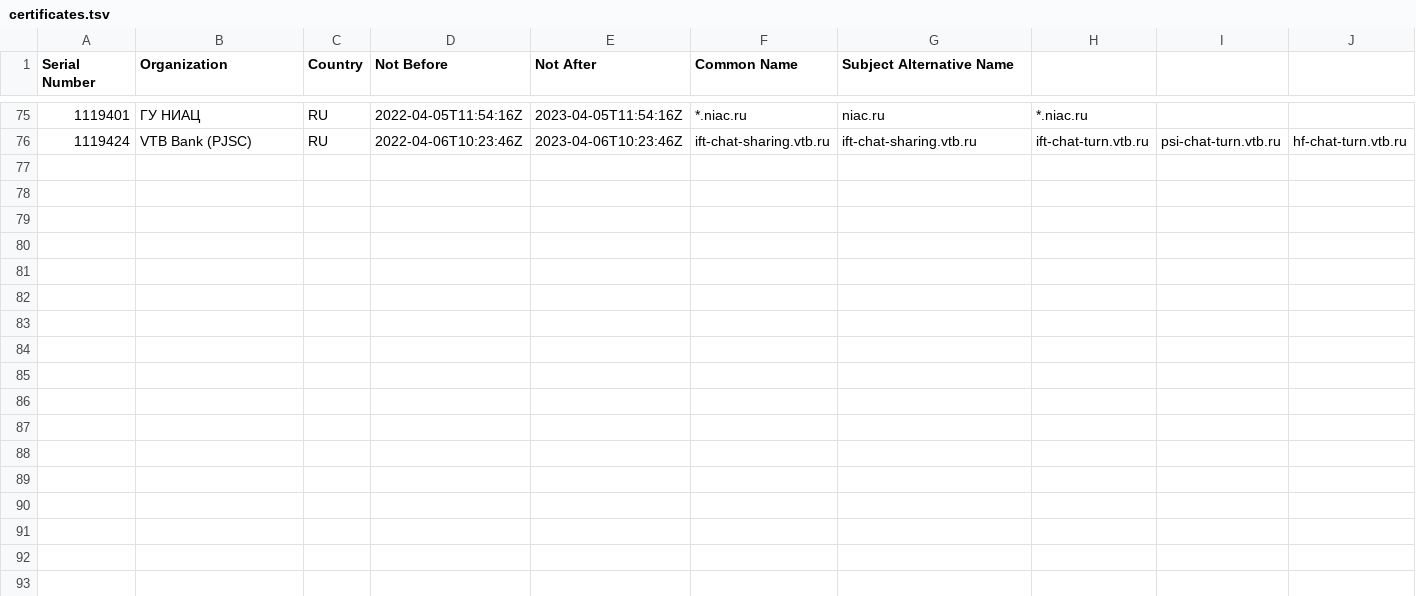
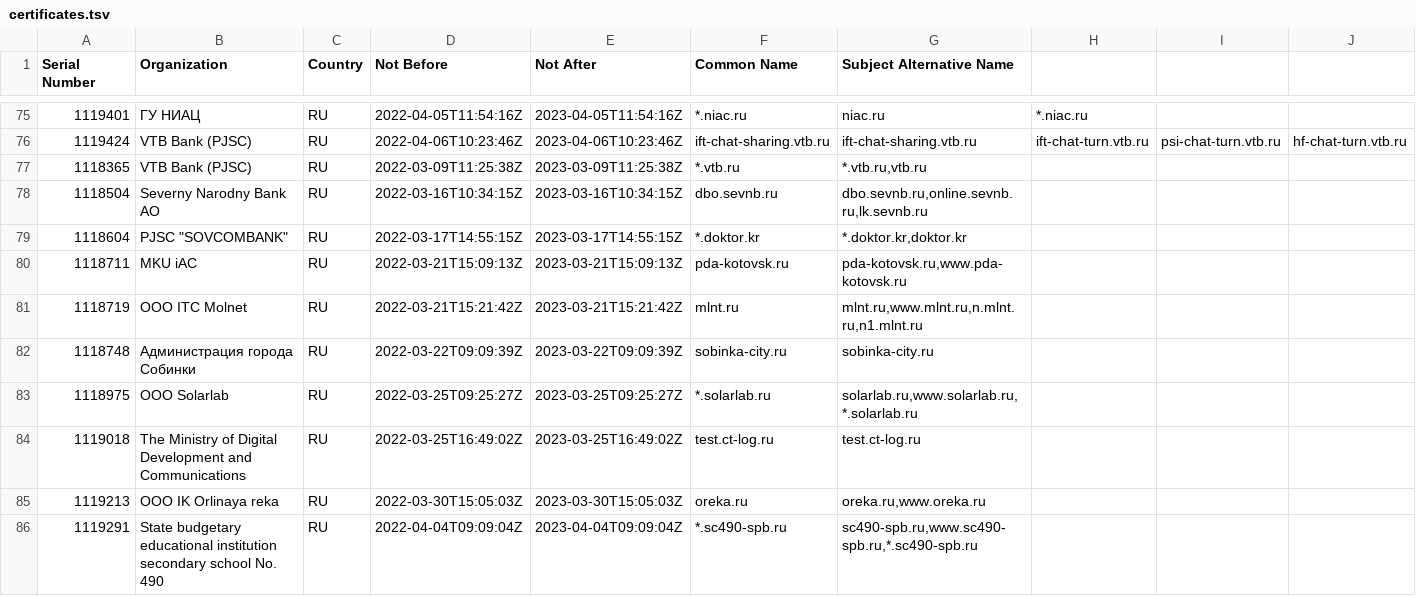
Before and after one commit to koenrh/russian-trusted-root-ca, a TSV file: certificates.tsv, drawn as a sheet; only a part is shown, gaps mark what is left out; rows hold the shown columns only; the diff covers the shown part only; the diff names each change by its address in the sheet, - before the commit and + after, or states it on an @@ line.

Commit message:
Add certificates

```diff
--- a/certificates.tsv
+++ b/certificates.tsv
+row 77: 1118365 | VTB Bank (PJSC) | RU | 2022-03-09T11:25:38Z | 2023-03-09T11:25:38Z | *.vtb.ru | *.vtb.ru,vtb.ru
+row 78: 1118504 | Severny Narodny Bank AO | RU | 2022-03-16T10:34:15Z | 2023-03-16T10:34:15Z | dbo.sevnb.ru | dbo.sevnb.ru,online.sevnb.ru,lk.sevnb.ru
+row 79: 1118604 | PJSC "SOVCOMBANK" | RU | 2022-03-17T14:55:15Z | 2023-03-17T14:55:15Z | *.doktor.kr | *.doktor.kr,doktor.kr
+row 80: 1118711 | MKU iAC | RU | 2022-03-21T15:09:13Z | 2023-03-21T15:09:13Z | pda-kotovsk.ru | pda-kotovsk.ru,www.pda-kotovsk.ru
+row 81: 1118719 | OOO ITC Molnet | RU | 2022-03-21T15:21:42Z | 2023-03-21T15:21:42Z | mlnt.ru | mlnt.ru,www.mlnt.ru,n.mlnt.ru,n1.mlnt.ru
+row 82: 1118748 | Администрация города Собинки | RU | 2022-03-22T09:09:39Z | 2023-03-22T09:09:39Z | sobinka-city.ru | sobinka-city.ru
+row 83: 1118975 | OOO Solarlab | RU | 2022-03-25T09:25:27Z | 2023-03-25T09:25:27Z | *.solarlab.ru | solarlab.ru,www.solarlab.ru,*.solarlab.ru
+row 84: 1119018 | The Ministry of Digital Development and Communications | RU | 2022-03-25T16:49:02Z | 2023-03-25T16:49:02Z | test.ct-log.ru | test.ct-log.ru
+row 85: 1119213 | OOO IK Orlinaya reka | RU | 2022-03-30T15:05:03Z | 2023-03-30T15:05:03Z | oreka.ru | oreka.ru,www.oreka.ru
+row 86: 1119291 | State budgetary educational institution secondary school No. 490 | RU | 2022-04-04T09:09:04Z | 2023-04-04T09:09:04Z | *.sc490-spb.ru | sc490-spb.ru,www.sc490-spb.ru,*.sc490-spb.ru
```
Also changed, not shown: 10 added rows elsewhere in this file, 21 other files.
